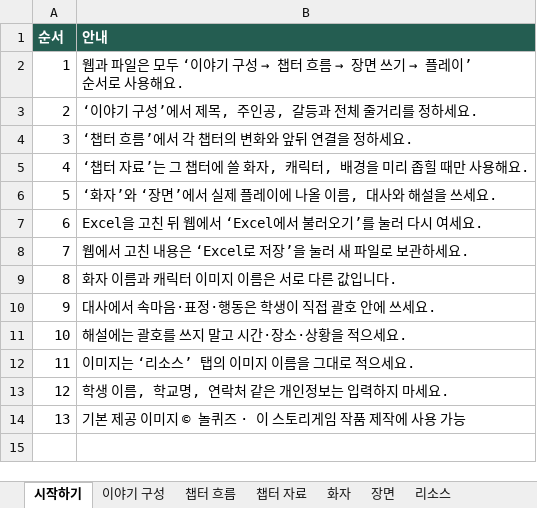
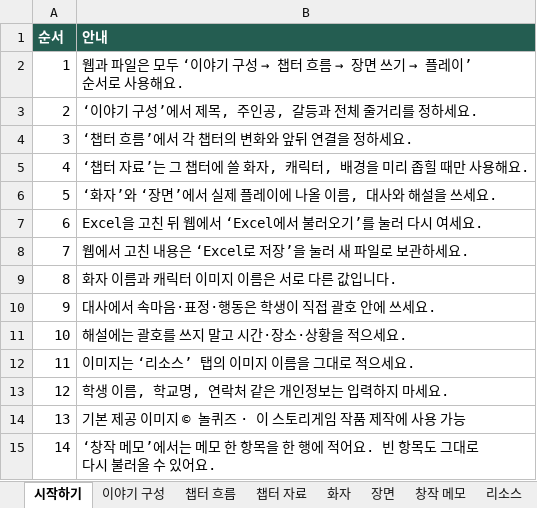
Before and after one commit to LUCKYBRIDGE/story-maker, an Excel workbook: public/templates/놀퀴즈_스토리_템플릿.xlsx, sheet 시작하기, drawn as a sheet; values as stored, in another font and other column widths than the file's, no borders; the diff names each change by its address in the sheet, - before the commit and + after, or states it on an @@ line.

```diff
--- a/public/templates/놀퀴즈_스토리_템플릿.xlsx (sheet 시작하기)
+++ b/public/templates/놀퀴즈_스토리_템플릿.xlsx (sheet 시작하기)
+sheet tab: 창작 메모
+row 15: 14 | ‘창작 메모’에서는 메모 한 항목을 한 행에 적어요. 빈 항목도 그대로 다시 불러올 수 있어요.
```
Also changed, not shown: 34 other files.
